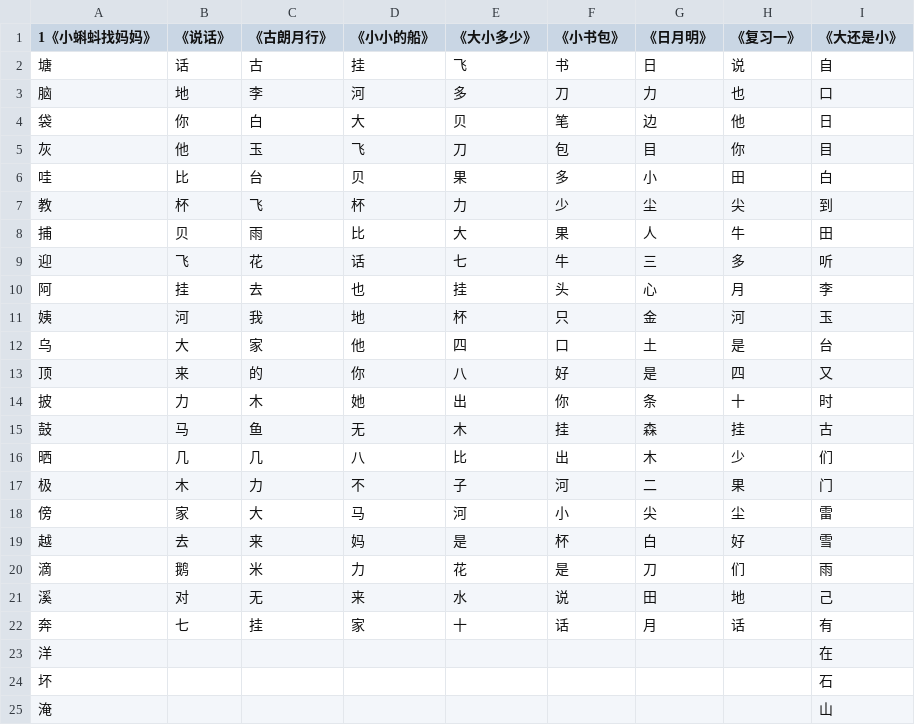
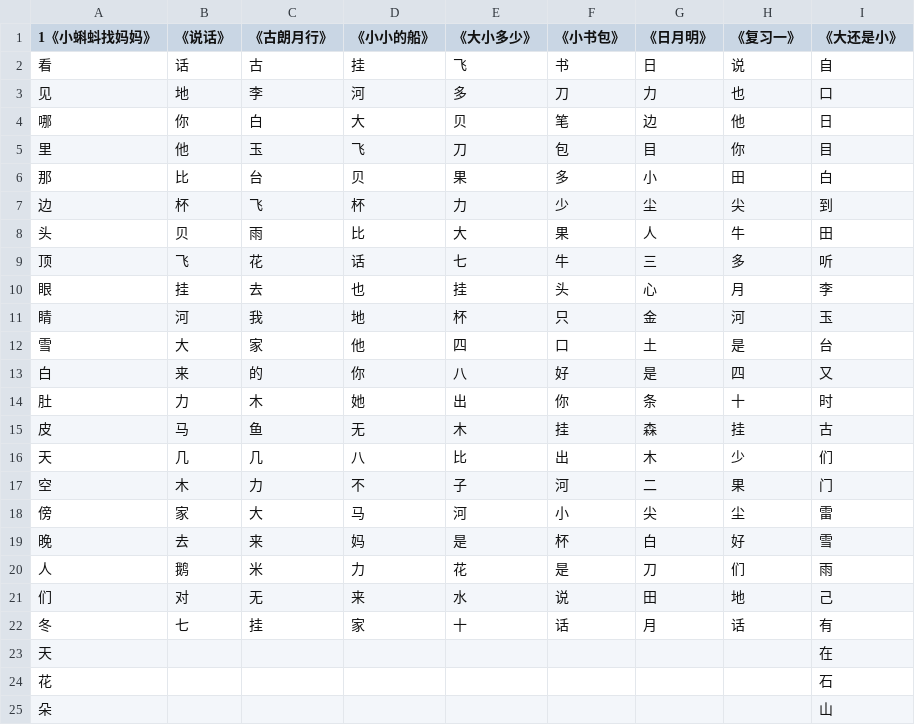
Before and after one commit to qshxiao-cloud/LI, a CSV file: content/pypairershang.csv, drawn as a sheet.

Commit message:
Add files via upload

```diff
--- a/content/pypairershang.csv
+++ b/content/pypairershang.csv
@@ -1,25 +1,25 @@
 1《小蝌蚪找妈妈》,《说话》,《古朗月行》,《小小的船》,《大小多少》,《小书包》,《日月明》,《复习一》,《大还是小》
-塘,话,古,挂,飞,书,日,说,自
-脑,地,李,河,多,刀,力,也,口
-袋,你,白,大,贝,笔,边,他,日
-灰,他,玉,飞,刀,包,目,你,目
-哇,比,台,贝,果,多,小,田,白
-教,杯,飞,杯,力,少,尘,尖,到
-捕,贝,雨,比,大,果,人,牛,田
-迎,飞,花,话,七,牛,三,多,听
-阿,挂,去,也,挂,头,心,月,李
-姨,河,我,地,杯,只,金,河,玉
-乌,大,家,他,四,口,土,是,台
-顶,来,的,你,八,好,是,四,又
-披,力,木,她,出,你,条,十,时
-鼓,马,鱼,无,木,挂,森,挂,古
-晒,几,几,八,比,出,木,少,们
-极,木,力,不,子,河,二,果,门
+看,话,古,挂,飞,书,日,说,自
+见,地,李,河,多,刀,力,也,口
+哪,你,白,大,贝,笔,边,他,日
+里,他,玉,飞,刀,包,目,你,目
+那,比,台,贝,果,多,小,田,白
+边,杯,飞,杯,力,少,尘,尖,到
+头,贝,雨,比,大,果,人,牛,田
+顶,飞,花,话,七,牛,三,多,听
+眼,挂,去,也,挂,头,心,月,李
+睛,河,我,地,杯,只,金,河,玉
+雪,大,家,他,四,口,土,是,台
+白,来,的,你,八,好,是,四,又
+肚,力,木,她,出,你,条,十,时
+皮,马,鱼,无,木,挂,森,挂,古
+天,几,几,八,比,出,木,少,们
+空,木,力,不,子,河,二,果,门
 傍,家,大,马,河,小,尖,尘,雷
-越,去,来,妈,是,杯,白,好,雪
-滴,鹅,米,力,花,是,刀,们,雨
-溪,对,无,来,水,说,田,地,己
-奔,七,挂,家,十,话,月,话,有
-洋,,,,,,,,在
-坏,,,,,,,,石
-淹,,,,,,,,山
+晚,去,来,妈,是,杯,白,好,雪
+人,鹅,米,力,花,是,刀,们,雨
+们,对,无,来,水,说,田,地,己
+冬,七,挂,家,十,话,月,话,有
+天,,,,,,,,在
+花,,,,,,,,石
+朵,,,,,,,,山
```
